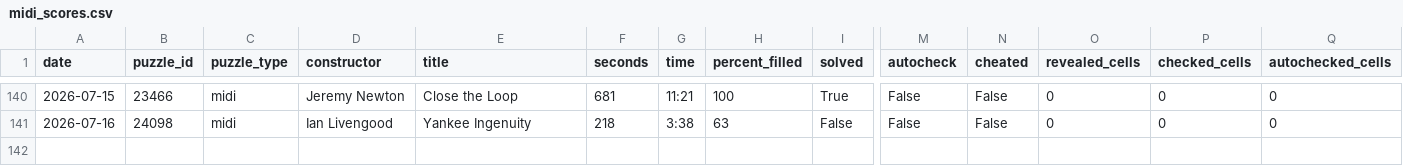
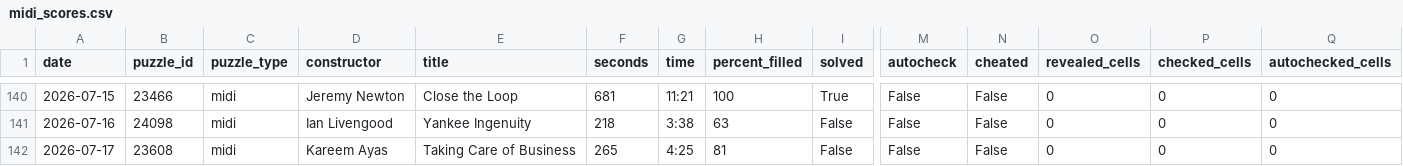
Before and after one commit to daanvdweijden/daanvdweijden.github.io, a CSV file: data/midi_scores.csv, drawn as a sheet; only a part is shown, gaps mark what is left out; rows hold the shown columns only; the diff names each change by its address in the sheet, - before the commit and + after, or states it on an @@ line.

```diff
--- a/data/midi_scores.csv
+++ b/data/midi_scores.csv
+row 142: 2026-07-17 | 23608 | midi | Kareem Ayas | Taking Care of Business | 265 | 4:25 | 81 | False | False | False | 0 | 0 | 0
```
Also changed, not shown: data/crux_scores.csv, data/mini_scores.csv, 2 other files.
